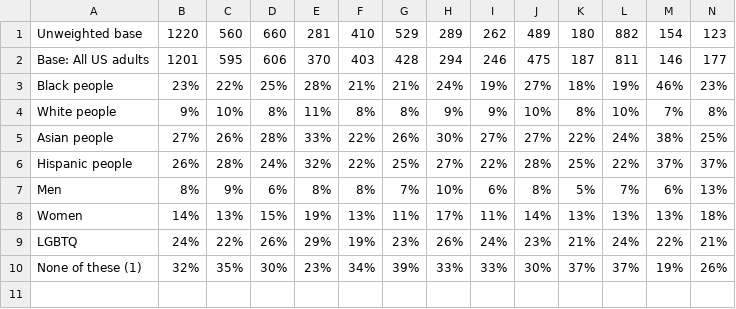
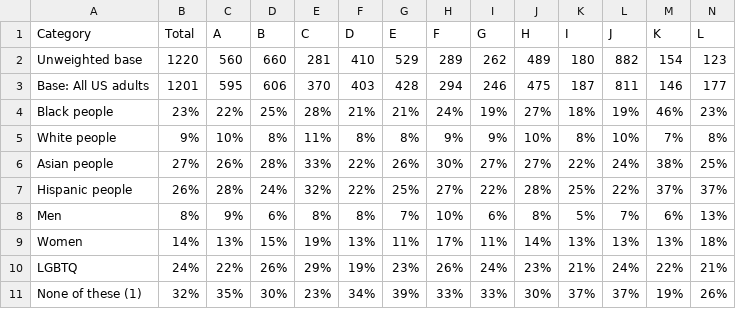
Before and after one commit to info-201a-wi22/Stereotypes-in-Western-Media, a CSV file: data/authentic_experience.csv, drawn as a sheet; only a part is shown; rows hold the shown columns only; the diff names each change by its address in the sheet, - before the commit and + after, or states it on an @@ line.

```diff
--- a/data/authentic_experience.csv
+++ b/data/authentic_experience.csv
+row 1: Category | Total | A | B | C | D | E | F | G | H | I | J | K | L
```
Also changed, not shown: data/one_dimensional.csv.
